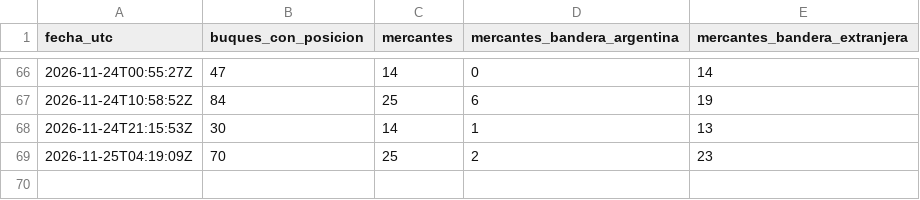
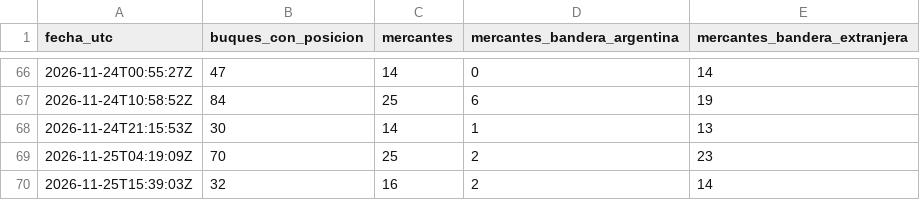
Before and after one commit to aquinolautaro0020-sketch/observatorio-bandera-mercante, a CSV file: data/historial.csv, drawn as a sheet; only a part is shown, gaps mark what is left out.

```diff
--- a/data/historial.csv
+++ b/data/historial.csv
@@ -69 +69,2 @@ fecha_utc,buques_con_posicion,mercantes,mercantes_bandera_argentina,mercantes_ba
 2026-11-25T04:19:09Z,70,25,2,23
+2026-11-25T15:39:03Z,32,16,2,14
```
Also changed, not shown: 2 other files.
